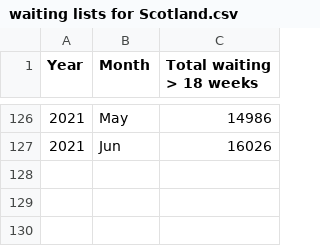
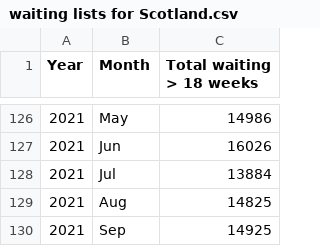
Before and after one commit to britishredcrosssociety/nhs-waiting-times, a CSV file: data/waiting lists for Scotland.csv, drawn as a sheet; only a part is shown, gaps mark what is left out; the diff names each change by its address in the sheet, - before the commit and + after, or states it on an @@ line.

```diff
--- a/data/waiting lists for Scotland.csv
+++ b/data/waiting lists for Scotland.csv
+row 128: 2021 | Jul | 13884
+row 129: 2021 | Aug | 14825
+row 130: 2021 | Sep | 14925
```
Also changed, not shown: data/waiting list flow for STPs.csv, data/waiting lists for Wales.csv, 6 other files.
